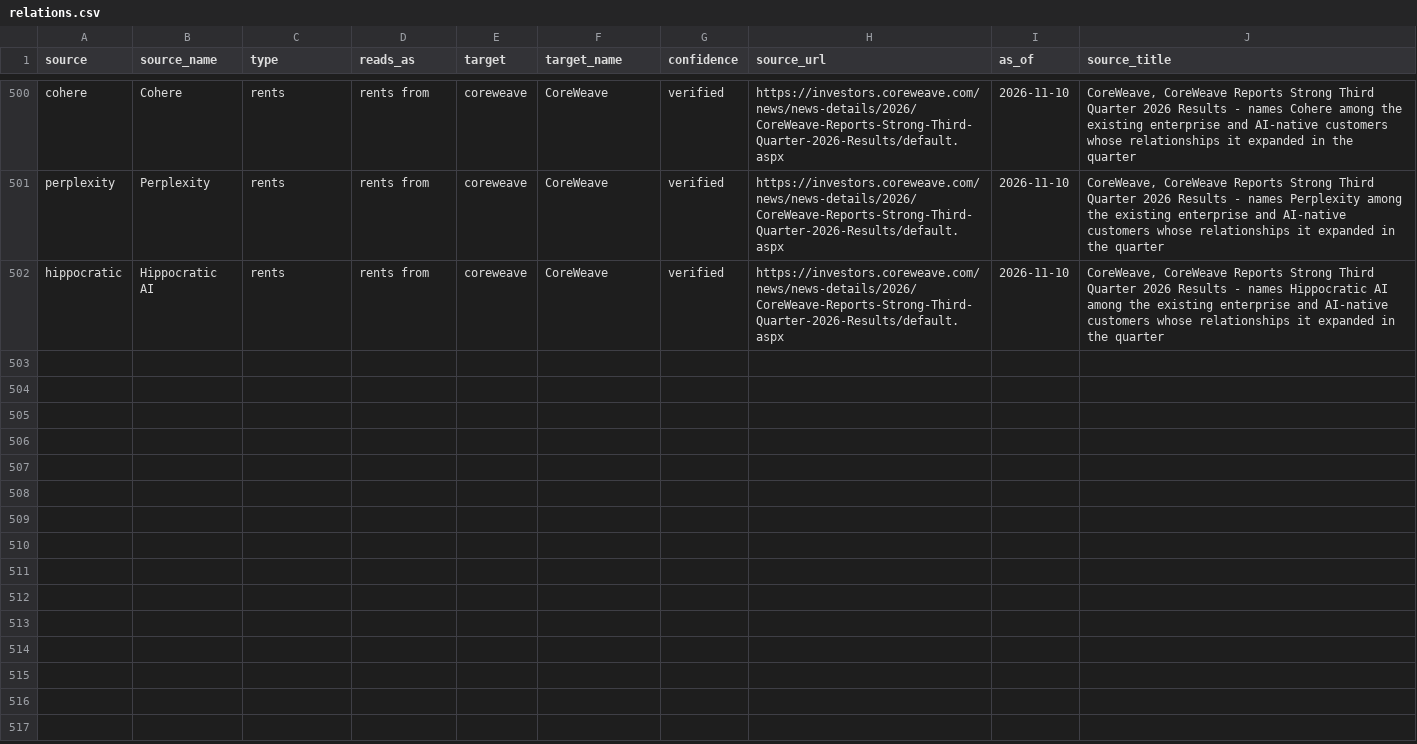
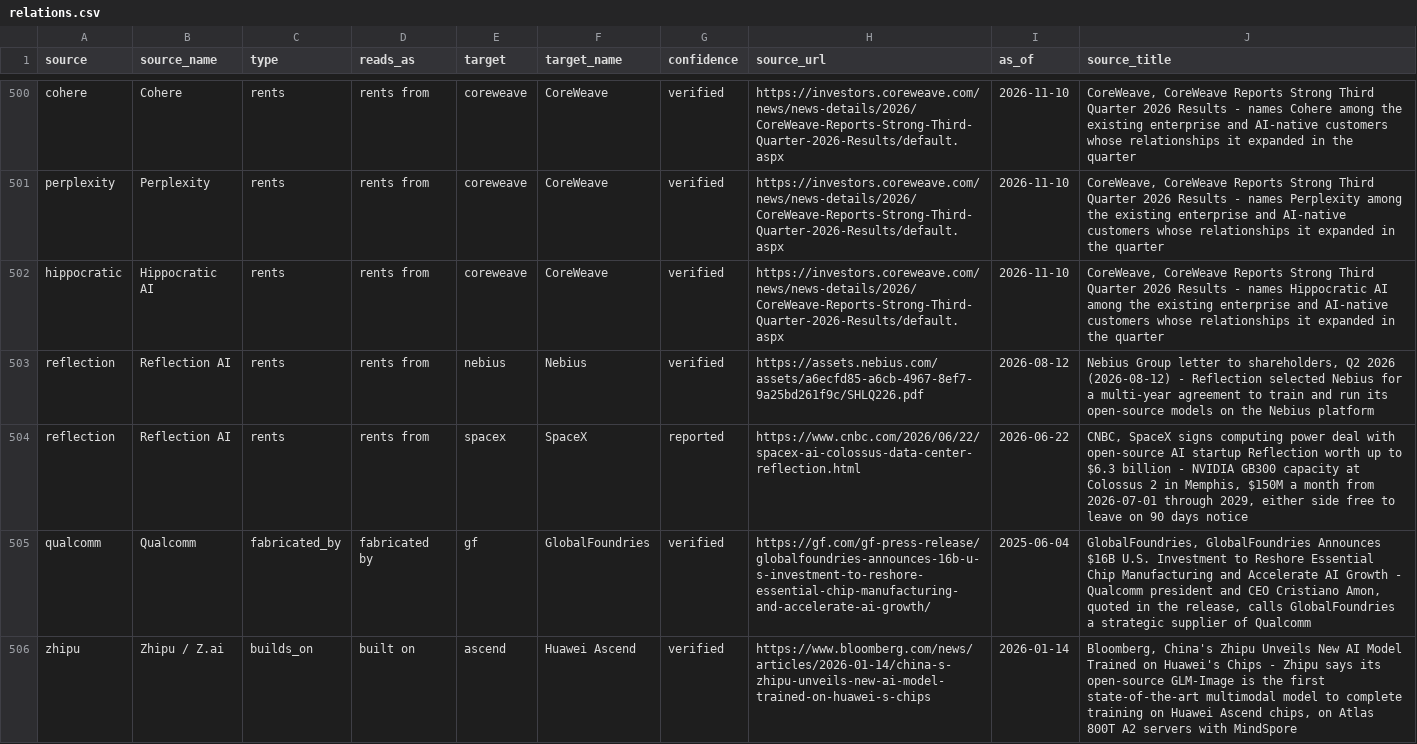
Before and after one commit to hanl1/stateofai-data, a CSV file: relations.csv, drawn as a sheet; only a part is shown, gaps mark what is left out; the diff covers the shown part only.

Commit message:
data: 2026-11-16

```diff
--- a/relations.csv
+++ b/relations.csv
@@ -502 +502,5 @@ perplexity,Perplexity,rents,rents from,coreweave,CoreWeave,verified,https://inve
 hippocratic,Hippocratic AI,rents,rents from,coreweave,CoreWeave,verified,https://investors.coreweave.com/news/news-details/2026/CoreWeave-Reports-Strong-Third-Quarter-2026-Results/default.aspx,2026-11-10,"CoreWeave, CoreWeave Reports Strong Third Quarter 2026 Results - names Hippocratic AI among the existing enterprise and AI-native customers whose relationships it expanded in the quarter"
+reflection,Reflection AI,rents,rents from,nebius,Nebius,verified,https://assets.nebius.com/assets/a6ecfd85-a6cb-4967-8ef7-9a25bd261f9c/SHLQ226.pdf,2026-08-12,"Nebius Group letter to shareholders, Q2 2026 (2026-08-12) - Reflection selected Nebius for a multi-year agreement to train and run its open-source models on the Nebius platform"
+reflection,Reflection AI,rents,rents from,spacex,SpaceX,reported,https://www.cnbc.com/2026/06/22/spacex-ai-colossus-data-center-reflection.html,2026-06-22,"CNBC, SpaceX signs computing power deal with open-source AI startup Reflection worth up to $6.3 billion - NVIDIA GB300 capacity at Colossus 2 in Memphis, $150M a month from 2026-07-01 through 2029, either side free to leave on 90 days notice"
+qualcomm,Qualcomm,fabricated_by,fabricated by,gf,GlobalFoundries,verified,https://gf.com/gf-press-release/globalfoundries-announces-16b-u-s-investment-to-reshore-essential-chip-manufacturing-and-accelerate-ai-growth/,2025-06-04,"GlobalFoundries, GlobalFoundries Announces $16B U.S. Investment to Reshore Essential Chip Manufacturing and Accelerate AI Growth - Qualcomm president and CEO Cristiano Amon, quoted in the release, calls GlobalFoundries a strategic supplier of Qualcomm"
+zhipu,Zhipu / Z.ai,builds_on,built on,ascend,Huawei Ascend,verified,https://www.bloomberg.com/news/articles/2026-01-14/china-s-zhipu-unveils-new-ai-model-trained-on-huawei-s-chips,2026-01-14,"Bloomberg, China's Zhipu Unveils New AI Model Trained on Huawei's Chips - Zhipu says its open-source GLM-Image is the first state-of-the-art multimodal model to complete training on Huawei Ascend chips, on Atlas 800T A2 servers with MindSpore"
```
Also changed, not shown: 4 added rows and 5 edited cells elsewhere in this file, sources.csv, 2 other files.
